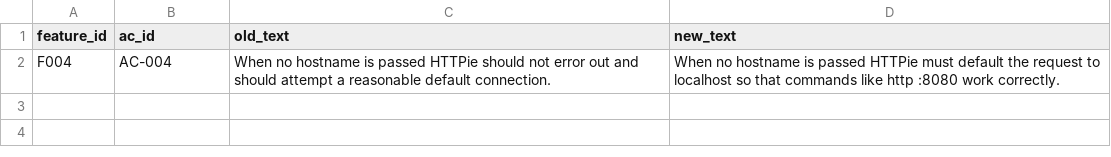
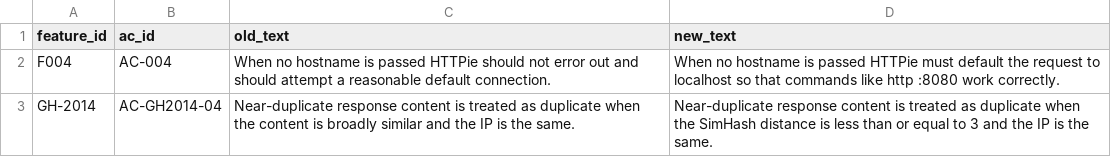
Before and after one commit to Maneesha1123/AI-Feature-Readiness-Assessment, a CSV file: dataset/requirement_history.csv, drawn as a sheet; the diff names each change by its address in the sheet, - before the commit and + after, or states it on an @@ line.

```diff
--- a/dataset/requirement_history.csv
+++ b/dataset/requirement_history.csv
+row 3: GH-2014 | AC-GH2014-04 | Near-duplicate response content is treated as duplicate when the content is broadly similar and the IP is the same. | Near-duplicate response content is treated as duplicate when the SimHash distance is less than or equal to 3 and the IP is the same.
```
Also changed, not shown: dataset/acceptance_criteria.csv, dataset/features.csv, 4 other files.
